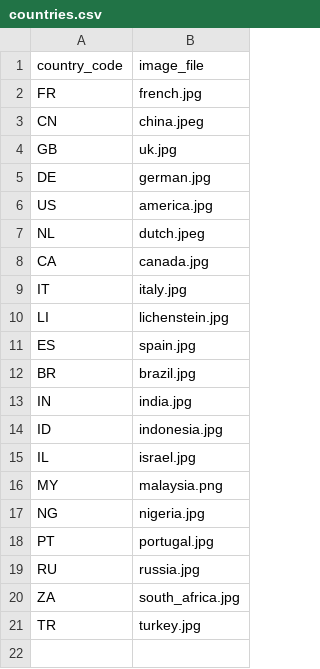
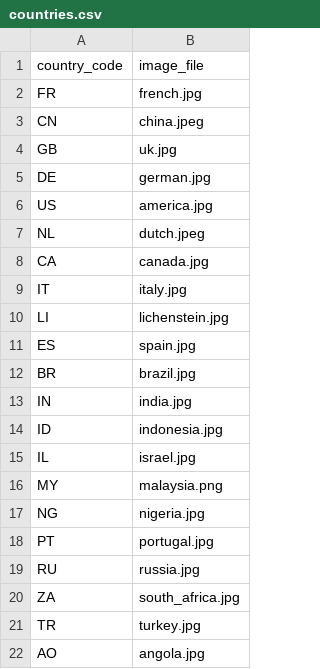
Before and after one commit to nicolas-trente-ans/le-monde-des-contrats-sociaux, a CSV file: public/assets/data/countries.csv, drawn as a sheet.

```diff
--- a/public/assets/data/countries.csv
+++ b/public/assets/data/countries.csv
@@ -21 +21,2 @@ ZA,south_africa.jpg
 TR,turkey.jpg
+AO,angola.jpg
```
Also changed, not shown: public/assets/data/Localization.csv, public/assets/data/quiz_score_profiles.csv, 2 other files.
